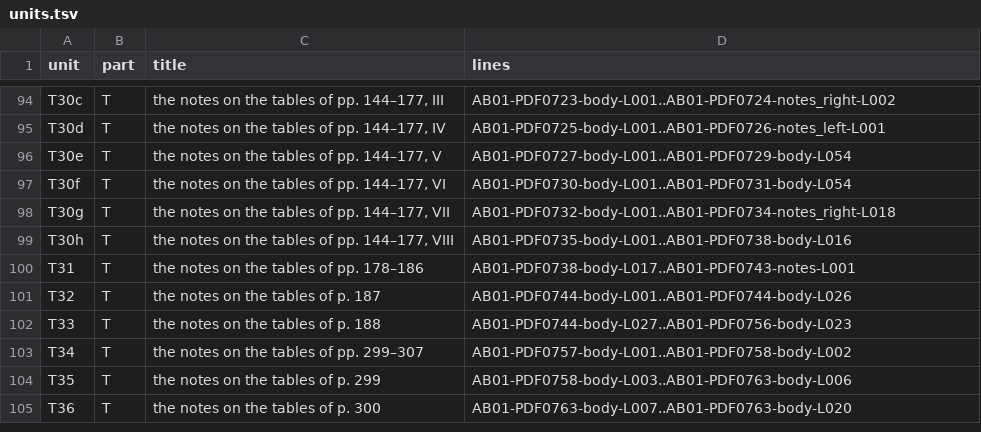
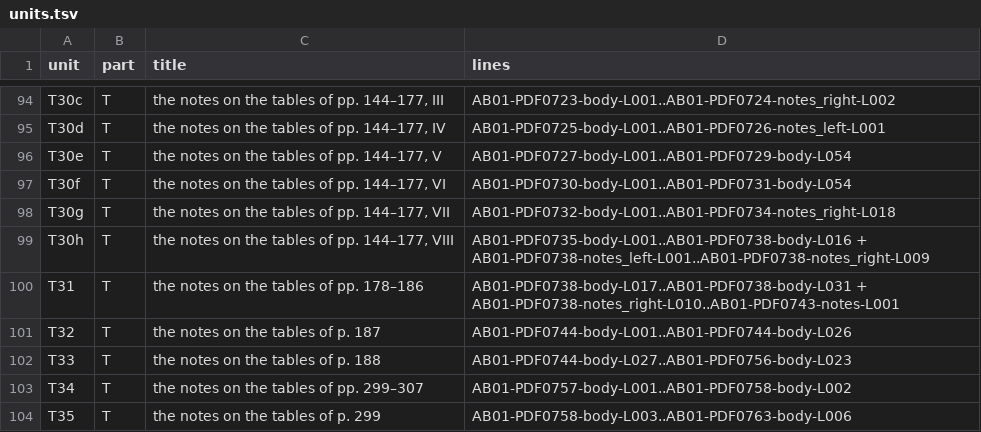
Before and after one commit to KokunoYumeto/al-battani, a TSV file: EN/nallino/units.tsv, drawn as a sheet; only a part is shown, gaps mark what is left out; the shorter side is filled out with more unchanged rows.

```diff
--- a/EN/nallino/units.tsv
+++ b/EN/nallino/units.tsv
@@ -98,4 +98,4 @@ T30f	T	the notes on the tables of pp. 144–177, VI	AB01-PDF0730-body-L001..AB01
 T30g	T	the notes on the tables of pp. 144–177, VII	AB01-PDF0732-body-L001..AB01-PDF0734-notes_right-L018
-T30h	T	the notes on the tables of pp. 144–177, VIII	AB01-PDF0735-body-L001..AB01-PDF0738-body-L016
-T31	T	the notes on the tables of pp. 178–186	AB01-PDF0738-body-L017..AB01-PDF0743-notes-L001
+T30h	T	the notes on the tables of pp. 144–177, VIII	AB01-PDF0735-body-L001..AB01-PDF0738-body-L016 + AB01-PDF0738-notes_left-L001..AB01-PDF0738-notes_right-L009
+T31	T	the notes on the tables of pp. 178–186	AB01-PDF0738-body-L017..AB01-PDF0738-body-L031 + AB01-PDF0738-notes_right-L010..AB01-PDF0743-notes-L001
 T32	T	the notes on the tables of p. 187	AB01-PDF0744-body-L001..AB01-PDF0744-body-L026
```
Also changed, not shown: EN/nallino/alignment.tsv, 5 other files.
